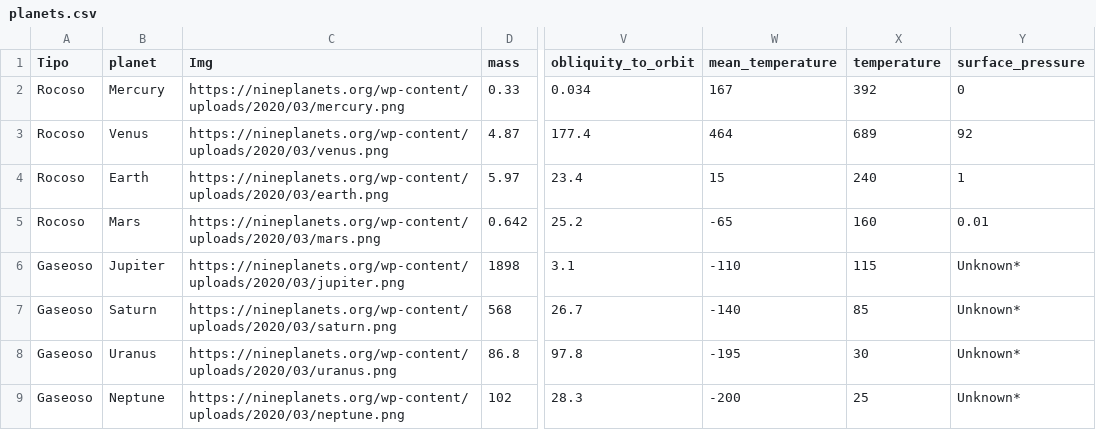
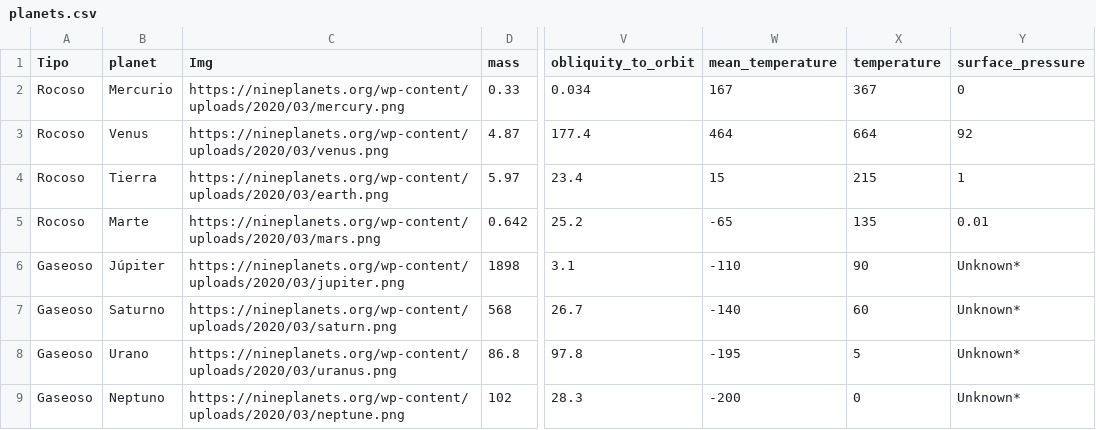
Before and after one commit to EdgarSanchez1796/nasa-data-scraper, a CSV file: data/csv/planets.csv, drawn as a sheet; only a part is shown, gaps mark what is left out; the diff names each change by its address in the sheet, - before the commit and + after, or states it on an @@ line.

Commit message:
Update planets.csv

```diff
--- a/data/csv/planets.csv
+++ b/data/csv/planets.csv
-B2 (planet): Mercury
+B2 (planet): Mercurio
-X2 (temperature): 392
+X2 (temperature): 367
-X3 (temperature): 689
+X3 (temperature): 664
-B4 (planet): Earth
+B4 (planet): Tierra
-X4 (temperature): 240
+X4 (temperature): 215
-B5 (planet): Mars
+B5 (planet): Marte
-X5 (temperature): 160
+X5 (temperature): 135
-B6 (planet): Jupiter
+B6 (planet): Júpiter
-X6 (temperature): 115
+X6 (temperature): 90
-B7 (planet): Saturn
+B7 (planet): Saturno
-X7 (temperature): 85
+X7 (temperature): 60
-B8 (planet): Uranus
+B8 (planet): Urano
-X8 (temperature): 30
+X8 (temperature): 5
-B9 (planet): Neptune
+B9 (planet): Neptuno
-X9 (temperature): 25
+X9 (temperature): 0
```
